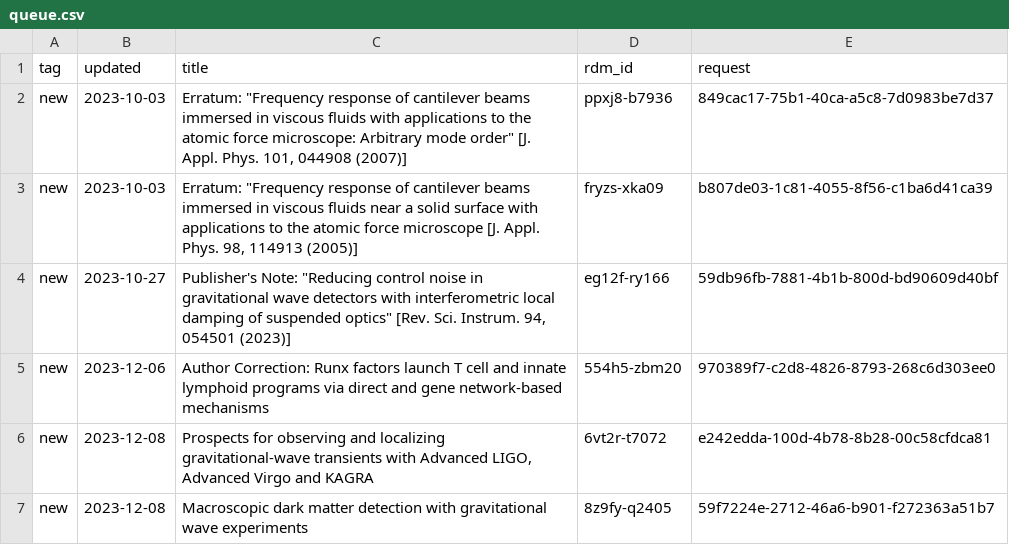
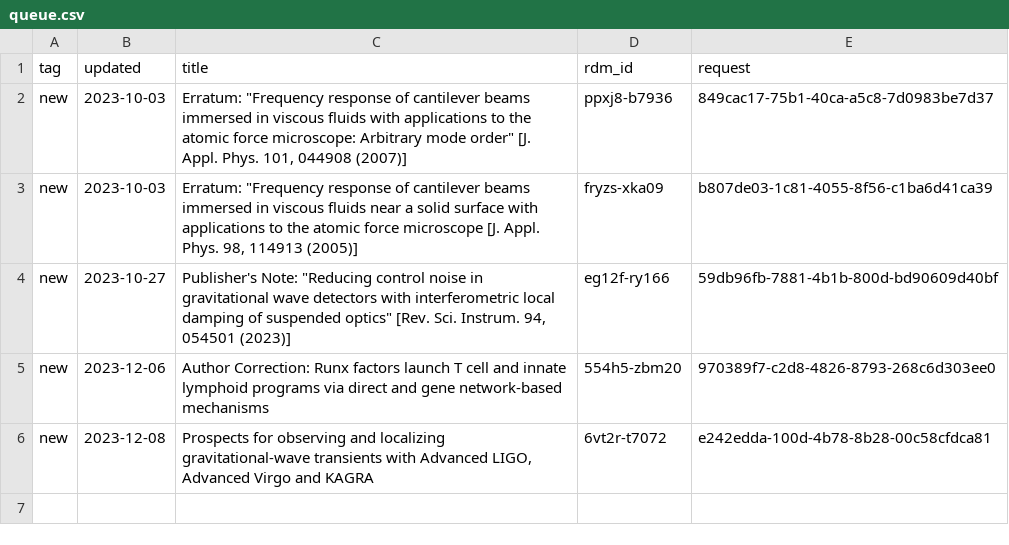
Before and after one commit to caltechlibrary/irdm-queue-portal, a CSV file: queue.csv, drawn as a sheet.

Commit message:
New data harvest

```diff
--- a/queue.csv
+++ b/queue.csv
@@ -6,2 +6 @@ new,2023-12-06,Author Correction: Runx factors launch T cell and innate lymphoid
 new,2023-12-08,"Prospects for observing and localizing gravitational-wave transients with Advanced LIGO, Advanced Virgo and KAGRA",6vt2r-t7072,e242edda-100d-4b78-8b28-00c58cfdca81
-new,2023-12-08,Macroscopic dark matter detection with gravitational wave experiments,8z9fy-q2405,59f7224e-2712-46a6-b901-f272363a51b7
```
